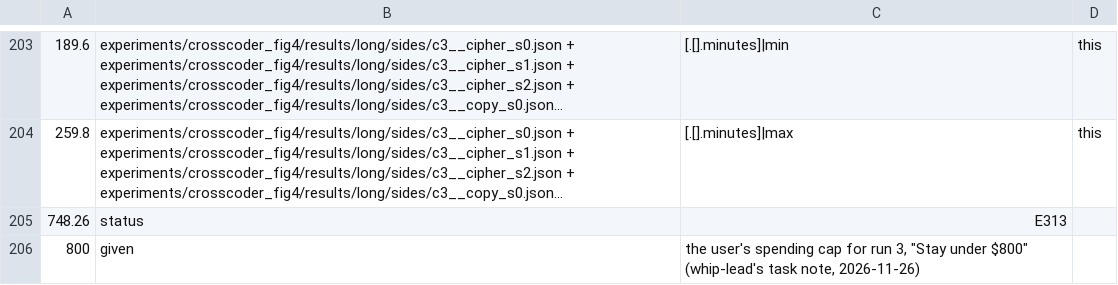
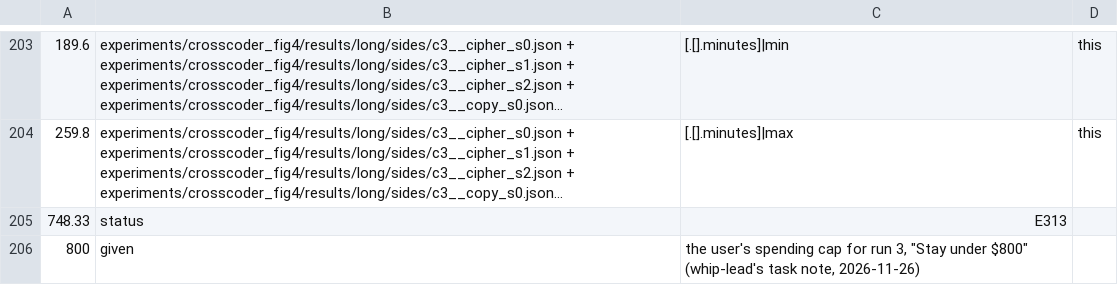
Before and after one commit to edwinagnew/commute-vpd, a TSV file: reports/analyses/2026-11-25_analysis_p2-83-crosscoder.md.numbers.tsv, drawn as a sheet; only a part is shown, gaps mark what is left out; long unchanged cells end in …; the diff names each change by its address in the sheet, - before the commit and + after, or states it on an @@ line.

```diff
--- a/reports/analyses/2026-11-25_analysis_p2-83-crosscoder.md.numbers.tsv
+++ b/reports/analyses/2026-11-25_analysis_p2-83-crosscoder.md.numbers.tsv
-A205: 748.26
+A205: 748.33
```
Also changed, not shown: 1 other file.
